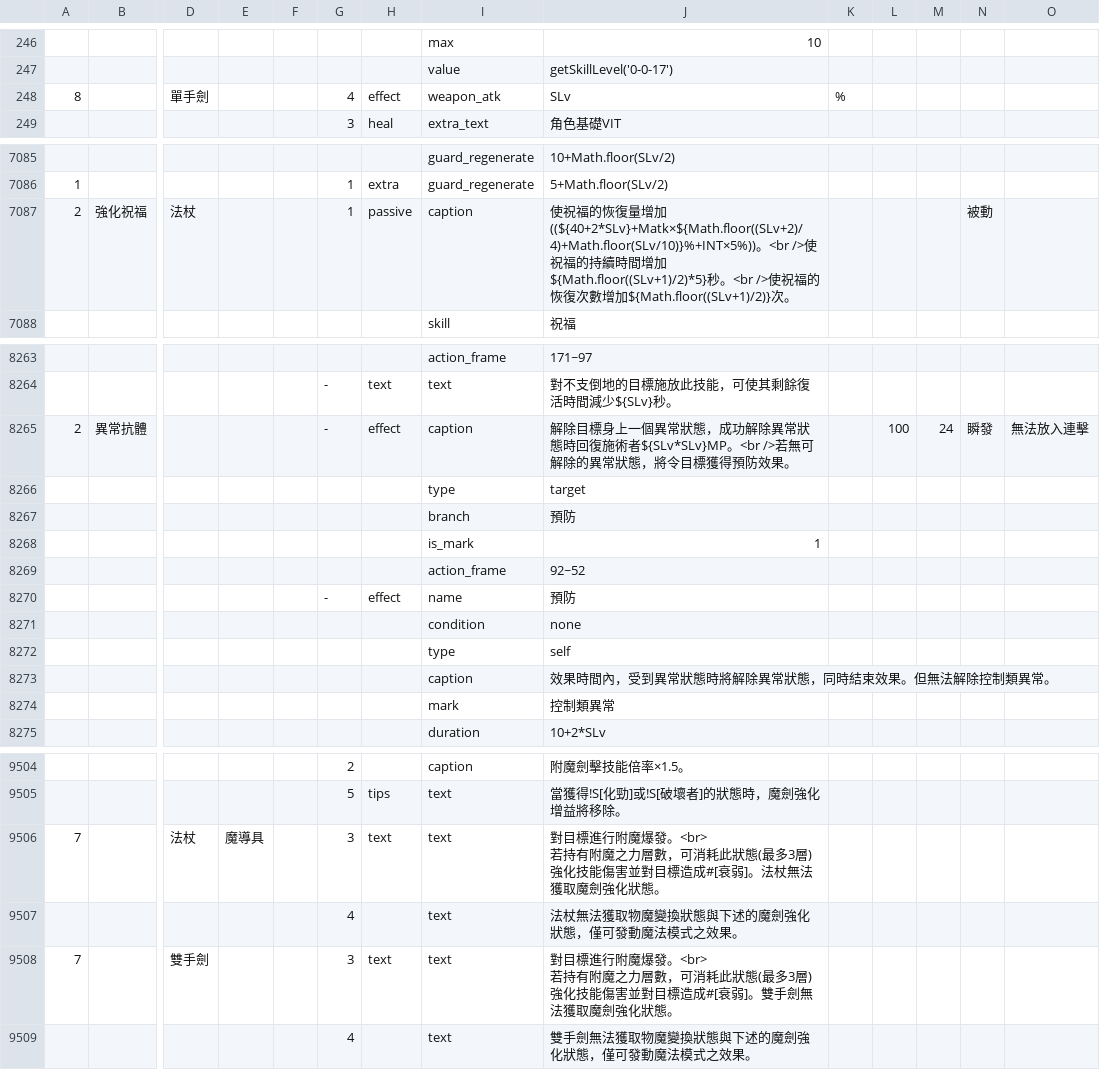
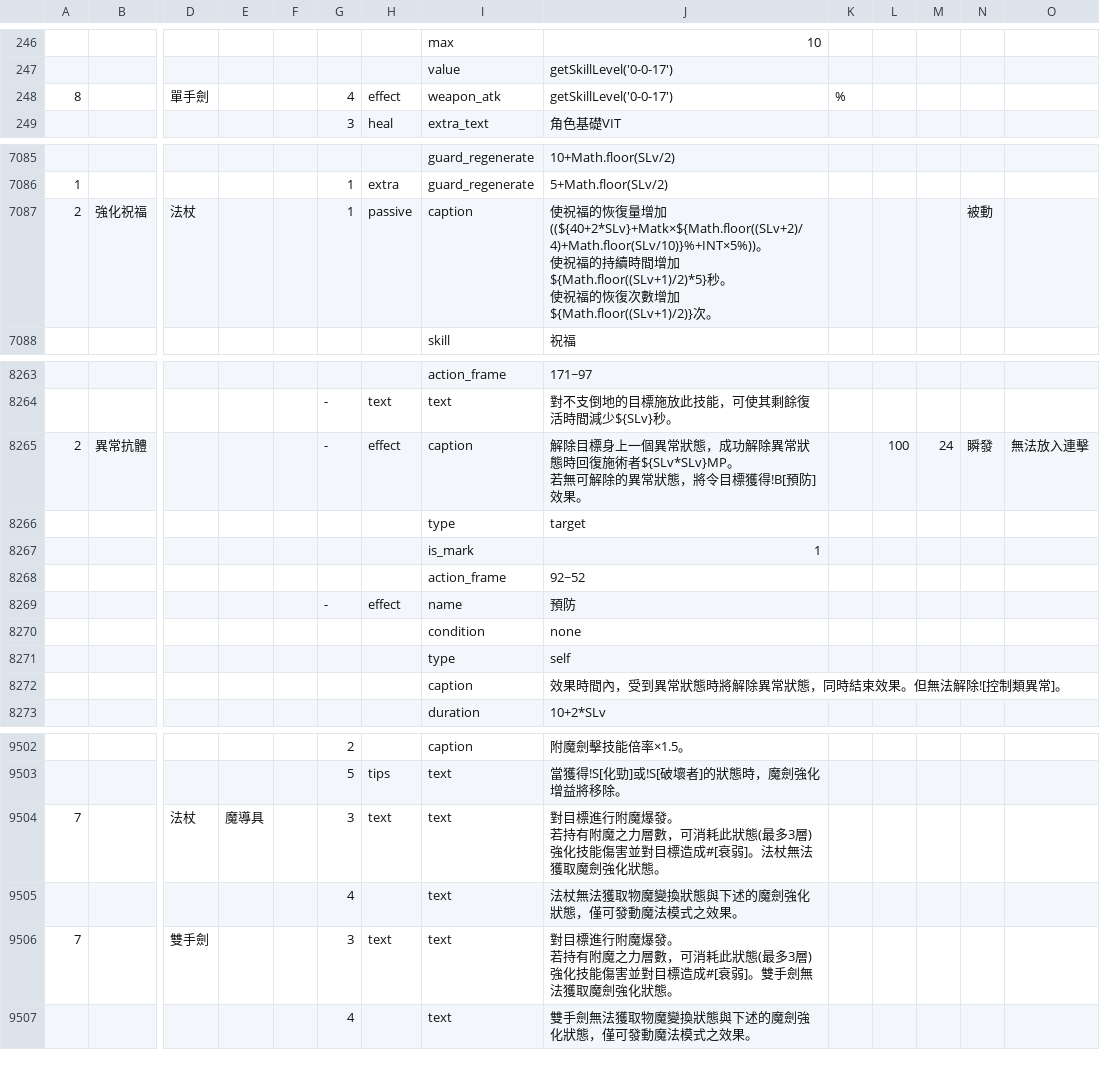
Before and after one commit to hcetyzun/Data-mirror, a CSV file: data/skill/skill.csv, drawn as a sheet; only a part is shown, gaps mark what is left out; removed rows and columns are numbered as before the commit, all else as after; rows hold the shown columns only; ↵ is a line break in a cell; the diff covers the shown part only; the diff names each change by its address in the sheet, - before the commit and + after, or states it on an @@ line.

```diff
--- a/data/skill/skill.csv
+++ b/data/skill/skill.csv
-J248: SLv
+J248: getSkillLevel('0-0-17')
-J7087: …((${40+2*SLv}+Matk×${Math.floor((SLv+2)/4)+Math.floor(SLv/10)}%+INT×5%))。<br />使祝福的持續時間增加${Math.floor((SLv+1)/2)*5}秒。<br />使祝…
+J7087: …((${40+2*SLv}+Matk×${Math.floor((SLv+2)/4)+Math.floor(SLv/10)}%+INT×5%))。 ↵ 使祝福的持續時間增加${Math.floor((SLv+1)/2)*5}秒。 ↵ 使祝…
-J8265: …術者${SLv*SLv}MP。<br />若無可解除的異常狀態，將令目標獲得預防效果。
+J8265: …術者${SLv*SLv}MP。 ↵ 若無可解除的異常狀態，將令目標獲得!B[預防]效果。
-row 8267:  |  |  |  |  |  |  | branch | 預防
-J8272: 效果時間內，受到異常狀態時將解除異常狀態，同時結束效果。但無法解除控制類異常。
+J8272: 效果時間內，受到異常狀態時將解除異常狀態，同時結束效果。但無法解除![控制類異常]。
-row 8274:  |  |  |  |  |  |  | mark | 控制類異常
-J9504: …魔爆發。<br> ↵ 若持有附…
+J9504: …魔爆發。 ↵ 若持有附…
-J9506: …魔爆發。<br> ↵ 若持有附…
+J9506: …魔爆發。 ↵ 若持有附…
```
Also changed, not shown: 2 edited cells elsewhere in this file, data/lang/en/skill_en.csv, data/lang/zh_cn/skill_cn.csv.
